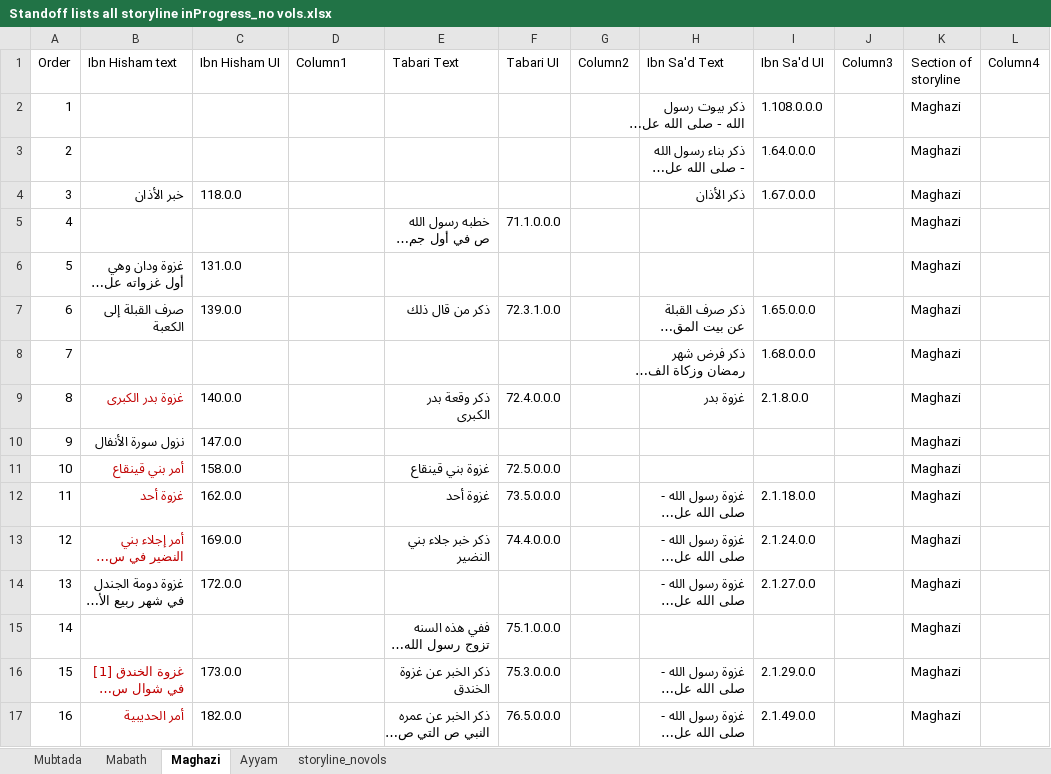
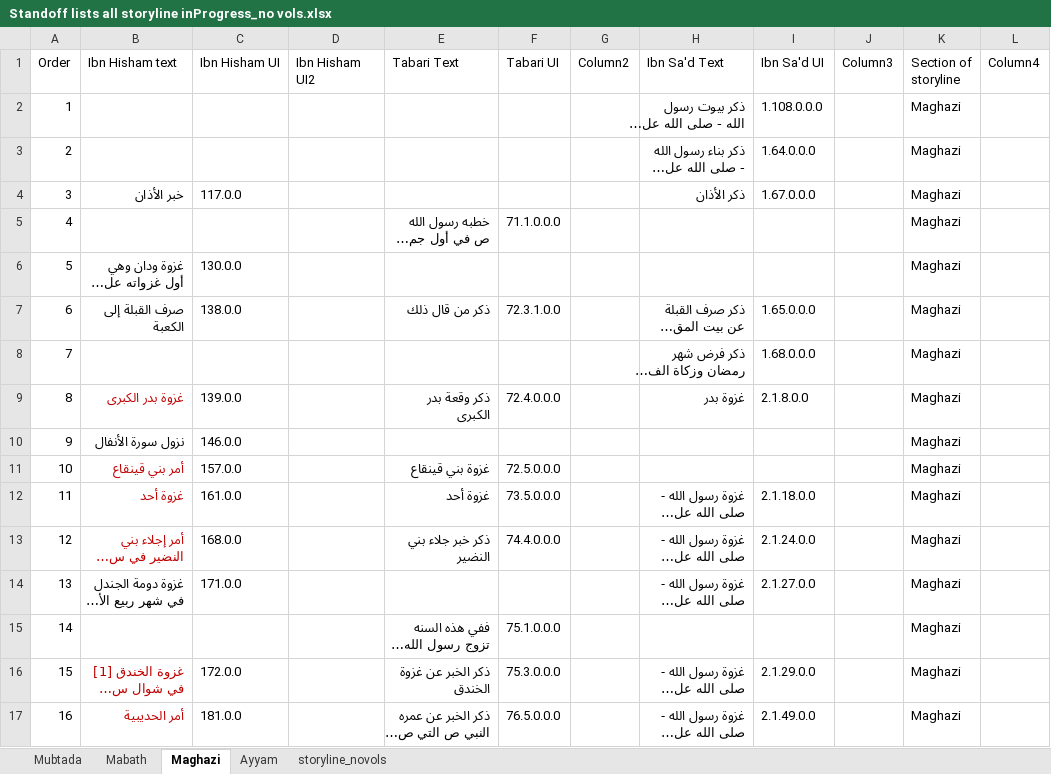
Before and after one commit to kitab-project-org/DSP-Data, an Excel workbook: global datasets/storyline/Standoff lists all storyline inProgress_no vols.xlsx, sheet Maghazi, drawn as a sheet; only a part is shown; long unchanged cells end in …; values as stored, in another font and other column widths than the file's, no borders; table styles not drawn; the diff covers the shown part only; the diff names each change by its address in the sheet, - before the commit and + after, or states it on an @@ line.

Commit message:
updates to UIs for Ibn Hisham in storyline and superheadings

```diff
--- a/global datasets/storyline/Standoff lists all storyline inProgress_no vols.xlsx (sheet Maghazi)
+++ b/global datasets/storyline/Standoff lists all storyline inProgress_no vols.xlsx (sheet Maghazi)
-D1: Column1
+D1: Ibn Hisham UI2
-C4 (Ibn Hisham UI): 118.0.0
+C4 (Ibn Hisham UI): 117.0.0
-C6 (Ibn Hisham UI): 131.0.0
+C6 (Ibn Hisham UI): 130.0.0
-C7 (Ibn Hisham UI): 139.0.0
+C7 (Ibn Hisham UI): 138.0.0
-C9 (Ibn Hisham UI): 140.0.0
+C9 (Ibn Hisham UI): 139.0.0
-C10 (Ibn Hisham UI): 147.0.0
+C10 (Ibn Hisham UI): 146.0.0
-C11 (Ibn Hisham UI): 158.0.0
+C11 (Ibn Hisham UI): 157.0.0
-C12 (Ibn Hisham UI): 162.0.0
+C12 (Ibn Hisham UI): 161.0.0
-C13 (Ibn Hisham UI): 169.0.0
+C13 (Ibn Hisham UI): 168.0.0
-C14 (Ibn Hisham UI): 172.0.0
+C14 (Ibn Hisham UI): 171.0.0
-C16 (Ibn Hisham UI): 173.0.0
+C16 (Ibn Hisham UI): 172.0.0
-C17 (Ibn Hisham UI): 182.0.0
+C17 (Ibn Hisham UI): 181.0.0
```
Also changed, not shown: 18 edited cells elsewhere in this sheet, sheet storyline_novols, sheet Mabath, sheet Mubtada, 5 other files.
